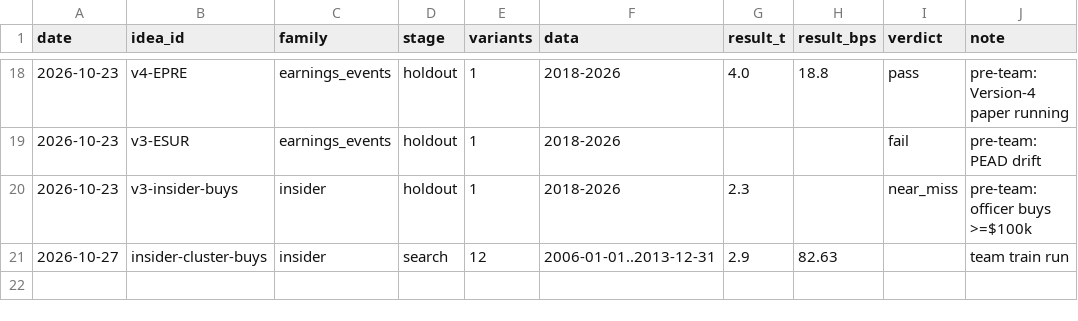
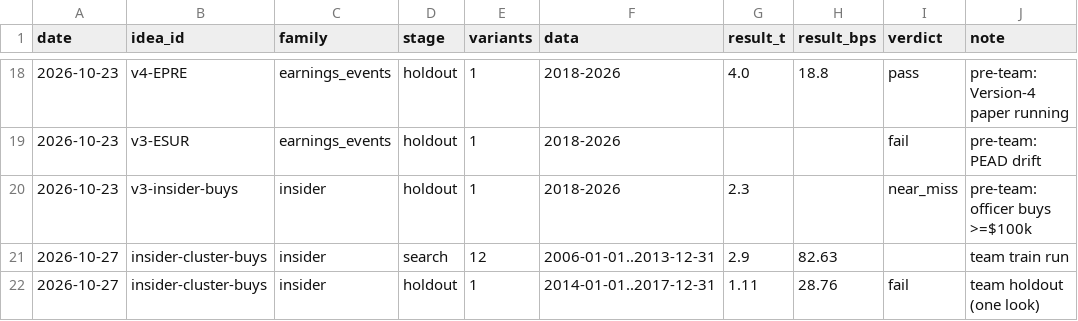
Before and after one commit to MrKoods/StockAnalysis, a CSV file: registry/trials.csv, drawn as a sheet; only a part is shown, gaps mark what is left out; the diff names each change by its address in the sheet, - before the commit and + after, or states it on an @@ line.

Commit message:
team-runner: research pipeline insider-cluster-buys: holdout run

```diff
--- a/registry/trials.csv
+++ b/registry/trials.csv
+row 22: 2026-10-27 | insider-cluster-buys | insider | holdout | 1 | 2014-01-01..2017-12-31 | 1.11 | 28.76 | fail | team holdout (one look)
```
Also changed, not shown: registry/ideas.csv, 2 other files.
